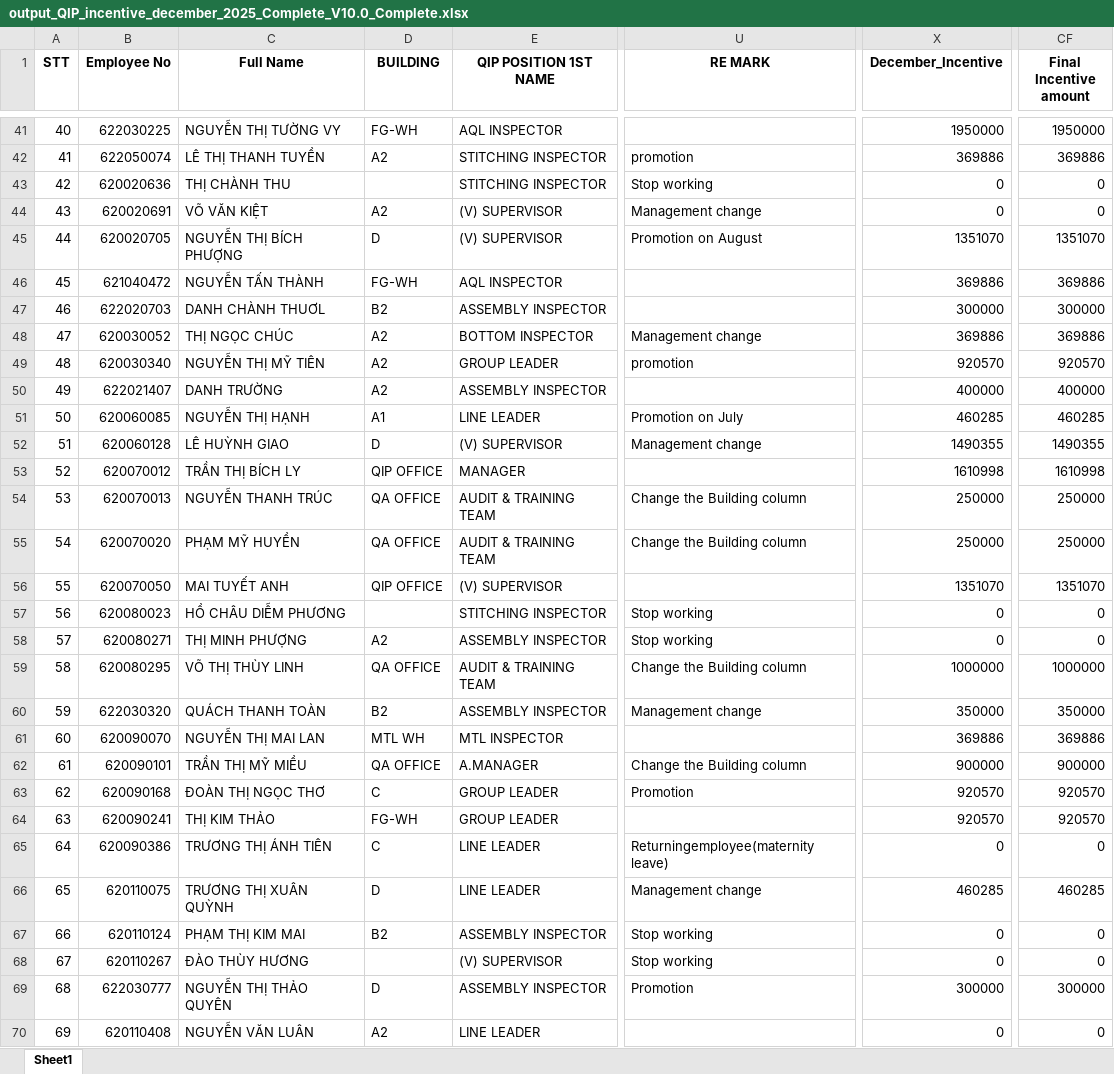
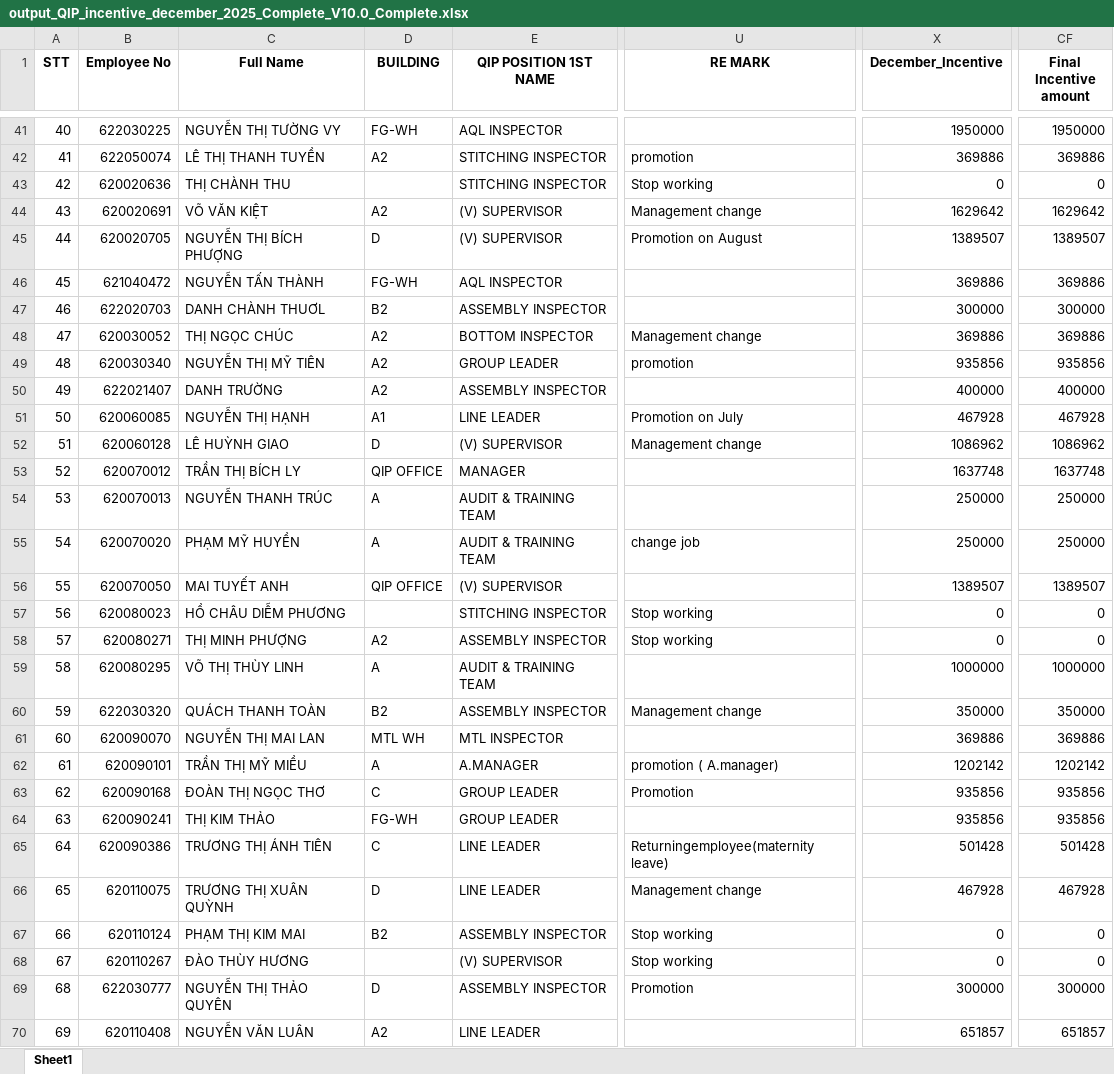
Before and after one commit to moonkaicuzui/qip-dashboard, an Excel workbook: docs/output_QIP_incentive_december_2025_Complete_V10.0_Complete.xlsx, sheet Sheet1, drawn as a sheet; only a part is shown, gaps mark what is left out; values as stored, in another font and other column widths than the file's, no borders; the diff covers the shown part only; the diff names each change by its address in the sheet, - before the commit and + after, or states it on an @@ line.

```diff
--- a/docs/output_QIP_incentive_december_2025_Complete_V10.0_Complete.xlsx (sheet Sheet1)
+++ b/docs/output_QIP_incentive_december_2025_Complete_V10.0_Complete.xlsx (sheet Sheet1)
-X44 (December_Incentive): 0
+X44 (December_Incentive): 1629642
-CF44 (Final Incentive amount): 0
+CF44 (Final Incentive amount): 1629642
-X45 (December_Incentive): 1351070
+X45 (December_Incentive): 1389507
-CF45 (Final Incentive amount): 1351070
+CF45 (Final Incentive amount): 1389507
-X49 (December_Incentive): 920570
+X49 (December_Incentive): 935856
-CF49 (Final Incentive amount): 920570
+CF49 (Final Incentive amount): 935856
-X51 (December_Incentive): 460285
+X51 (December_Incentive): 467928
-CF51 (Final Incentive amount): 460285
+CF51 (Final Incentive amount): 467928
-X52 (December_Incentive): 1490355
+X52 (December_Incentive): 1086962
-CF52 (Final Incentive amount): 1490355
+CF52 (Final Incentive amount): 1086962
-X53 (December_Incentive): 1610998
+X53 (December_Incentive): 1637748
-CF53 (Final Incentive amount): 1610998
+CF53 (Final Incentive amount): 1637748
-D54:D55 (BUILDING): QA OFFICE
+D54:D55 (BUILDING): A
-U54 (RE MARK): Change the Building column
+U54 (RE MARK): (empty)
-U55 (RE MARK): Change the Building column
+U55 (RE MARK): change job
-X56 (December_Incentive): 1351070
+X56 (December_Incentive): 1389507
-CF56 (Final Incentive amount): 1351070
+CF56 (Final Incentive amount): 1389507
-D59 (BUILDING): QA OFFICE
+D59 (BUILDING): A
-U59 (RE MARK): Change the Building column
+U59 (RE MARK): (empty)
-D62 (BUILDING): QA OFFICE
+D62 (BUILDING): A
-U62 (RE MARK): Change the Building column
+U62 (RE MARK): promotion ( A.manager)
-X62 (December_Incentive): 900000
+X62 (December_Incentive): 1202142
-CF62 (Final Incentive amount): 900000
+CF62 (Final Incentive amount): 1202142
-X63:X64 (December_Incentive): 920570
+X63:X64 (December_Incentive): 935856
-CF63:CF64 (Final Incentive amount): 920570
+CF63:CF64 (Final Incentive amount): 935856
-X65 (December_Incentive): 0
+X65 (December_Incentive): 501428
-CF65 (Final Incentive amount): 0
+CF65 (Final Incentive amount): 501428
-X66 (December_Incentive): 460285
+X66 (December_Incentive): 467928
-CF66 (Final Incentive amount): 460285
+CF66 (Final Incentive amount): 467928
-X70 (December_Incentive): 0
+X70 (December_Incentive): 651857
-CF70 (Final Incentive amount): 0
+CF70 (Final Incentive amount): 651857
```
Also changed, not shown: 98 edited cells elsewhere in this sheet, 7 other files.
